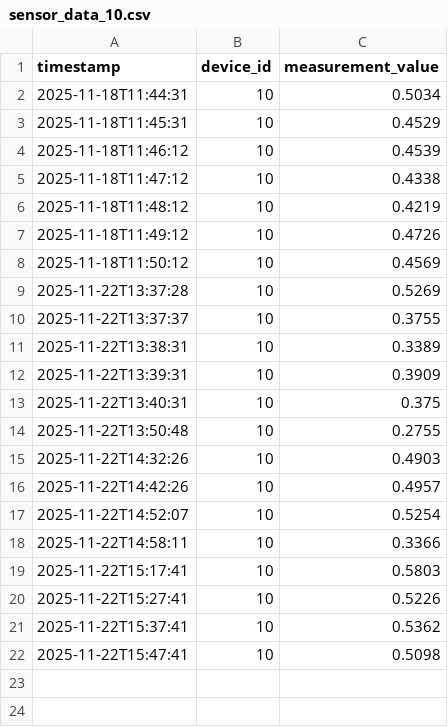
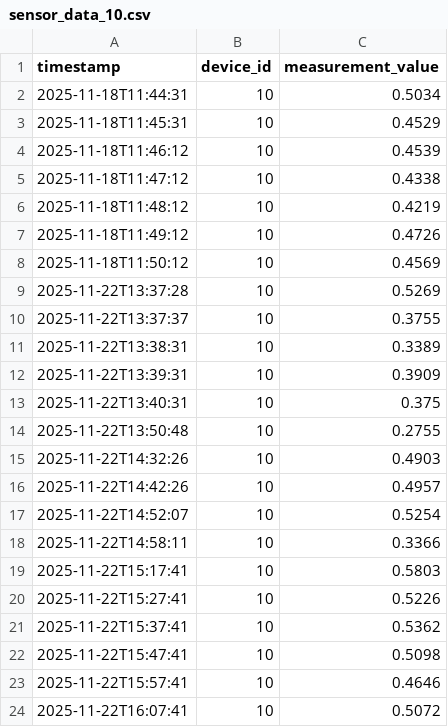
Before and after one commit to violetahoza/Energy-Management-System, a CSV file: device-data-simulator/sensor_data/sensor_data_10.csv, drawn as a sheet.

```diff
--- a/device-data-simulator/sensor_data/sensor_data_10.csv
+++ b/device-data-simulator/sensor_data/sensor_data_10.csv
@@ -22 +22,3 @@ timestamp,device_id,measurement_value
 2025-11-22T15:47:41,10,0.5098
+2025-11-22T15:57:41,10,0.4646
+2025-11-22T16:07:41,10,0.5072
```
Also changed, not shown: device-data-simulator/sensor_data/sensor_data_11.csv, device-data-simulator/sensor_data/sensor_data_6.csv, 17 other files.
